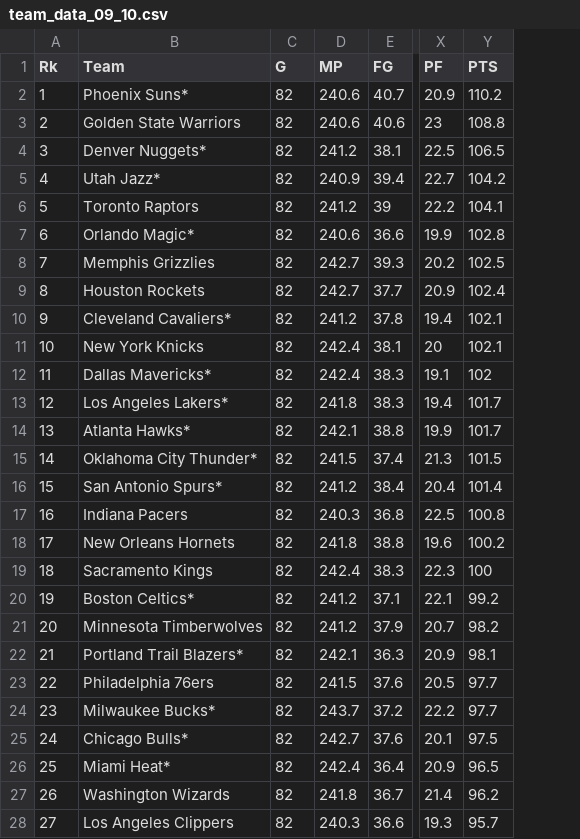
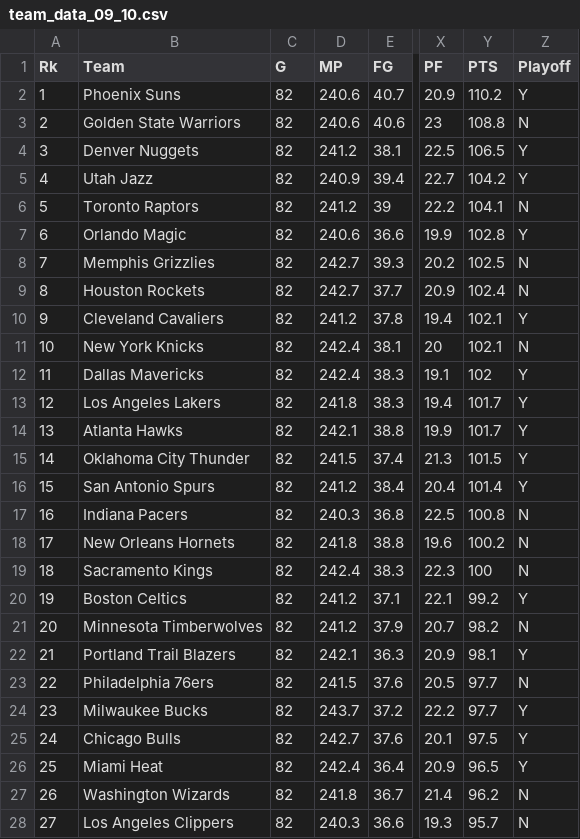
Before and after one commit to tinawu-23/NBA-playoff-team-prediction, a CSV file: team_data/team_data_09_10.csv, drawn as a sheet; only a part is shown, gaps mark what is left out; the diff covers the shown part only; the diff names each change by its address in the sheet, - before the commit and + after, or states it on an @@ line.

Commit message:
Cleaned the team data files

```diff
--- a/team_data/team_data_09_10.csv
+++ b/team_data/team_data_09_10.csv
+column Z (Playoff), rows 2-28: Y | N | Y | Y | N | Y | N | N | Y | N | Y | Y | Y | Y | Y | N | N | N | Y | N | Y | N | Y | Y | Y | N | N
-B2 (Team): Phoenix Suns*
+B2 (Team): Phoenix Suns
-B4 (Team): Denver Nuggets*
+B4 (Team): Denver Nuggets
-B5 (Team): Utah Jazz*
+B5 (Team): Utah Jazz
-B7 (Team): Orlando Magic*
+B7 (Team): Orlando Magic
-B10 (Team): Cleveland Cavaliers*
+B10 (Team): Cleveland Cavaliers
-B12 (Team): Dallas Mavericks*
+B12 (Team): Dallas Mavericks
-B13 (Team): Los Angeles Lakers*
+B13 (Team): Los Angeles Lakers
-B14 (Team): Atlanta Hawks*
+B14 (Team): Atlanta Hawks
-B15 (Team): Oklahoma City Thunder*
+B15 (Team): Oklahoma City Thunder
-B16 (Team): San Antonio Spurs*
+B16 (Team): San Antonio Spurs
-B20 (Team): Boston Celtics*
+B20 (Team): Boston Celtics
-B22 (Team): Portland Trail Blazers*
+B22 (Team): Portland Trail Blazers
-B24 (Team): Milwaukee Bucks*
+B24 (Team): Milwaukee Bucks
-B25 (Team): Chicago Bulls*
+B25 (Team): Chicago Bulls
-B26 (Team): Miami Heat*
+B26 (Team): Miami Heat
```
Also changed, not shown: 1 removed row and 1 edited cell elsewhere in this file, team_data/team_data_10_11.csv, team_data/team_data_11_12.csv, 8 other files.
